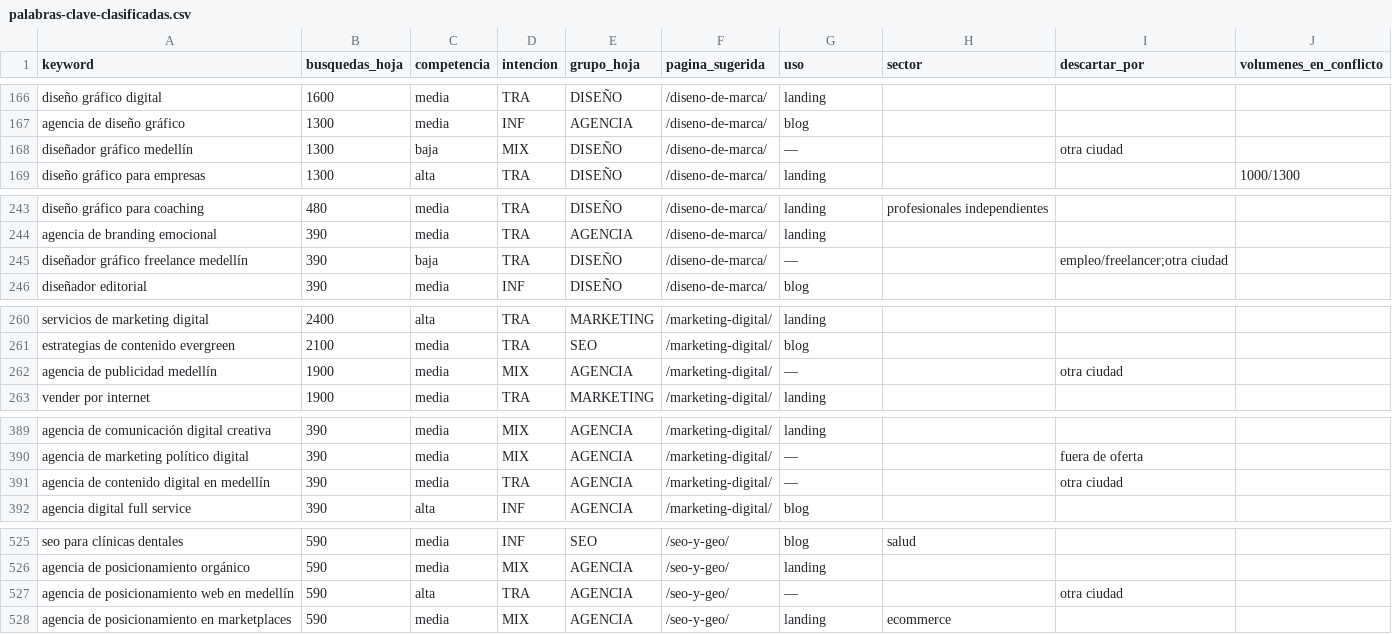
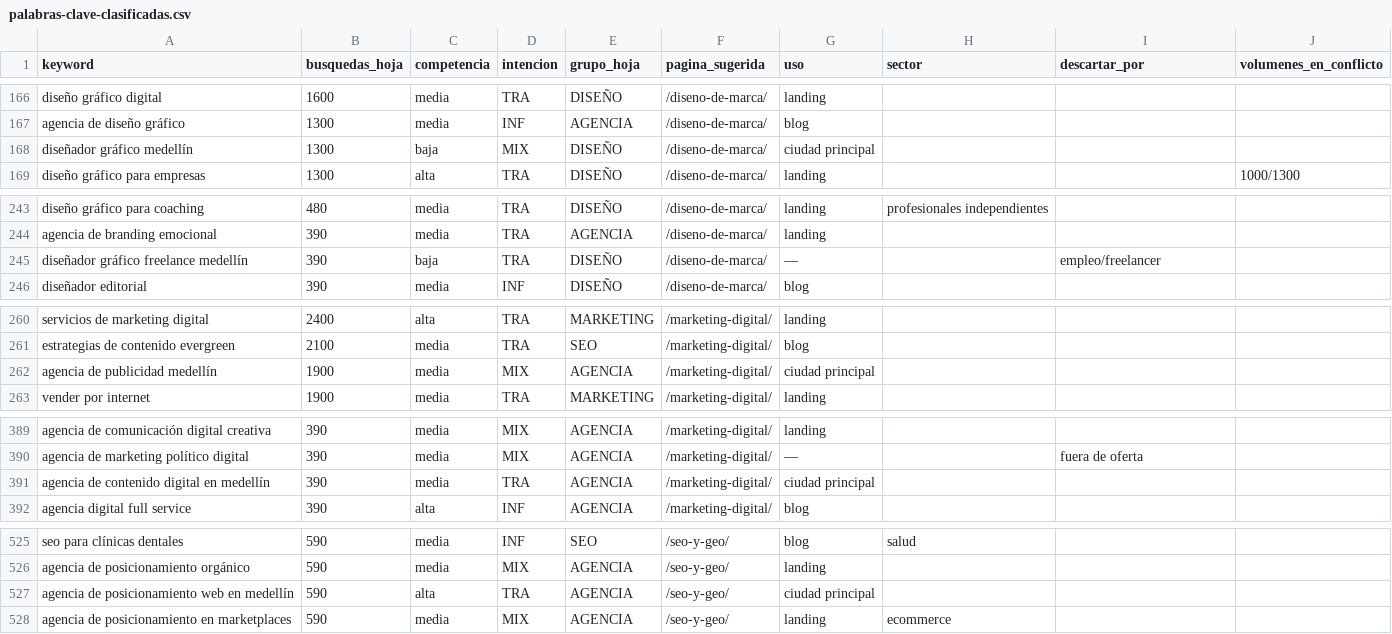
Before and after one commit to Agenciadkoding/dkoding-web-2026, a CSV file: seo/palabras-clave-clasificadas.csv, drawn as a sheet; only a part is shown, gaps mark what is left out; the diff covers the shown part only.

```diff
--- a/seo/palabras-clave-clasificadas.csv
+++ b/seo/palabras-clave-clasificadas.csv
@@ -167,3 +167,3 @@ diseño gráfico digital,1600,media,TRA,DISEÑO,/diseno-de-marca/,landing,,,
 agencia de diseño gráfico,1300,media,INF,AGENCIA,/diseno-de-marca/,blog,,,
-diseñador gráfico medellín,1300,baja,MIX,DISEÑO,/diseno-de-marca/,—,,otra ciudad,
+diseñador gráfico medellín,1300,baja,MIX,DISEÑO,/diseno-de-marca/,ciudad principal,,,
 diseño gráfico para empresas,1300,alta,TRA,DISEÑO,/diseno-de-marca/,landing,,,1000/1300
@@ -244,3 +244,3 @@ diseño gráfico para coaching,480,media,TRA,DISEÑO,/diseno-de-marca/,landing,p
 agencia de branding emocional,390,media,TRA,AGENCIA,/diseno-de-marca/,landing,,,
-diseñador gráfico freelance medellín,390,baja,TRA,DISEÑO,/diseno-de-marca/,—,,empleo/freelancer;otra ciudad,
+diseñador gráfico freelance medellín,390,baja,TRA,DISEÑO,/diseno-de-marca/,—,,empleo/freelancer,
 diseñador editorial,390,media,INF,DISEÑO,/diseno-de-marca/,blog,,,
@@ -261,3 +261,3 @@ servicios de marketing digital,2400,alta,TRA,MARKETING,/marketing-digital/,landi
 estrategias de contenido evergreen,2100,media,TRA,SEO,/marketing-digital/,blog,,,
-agencia de publicidad medellín,1900,media,MIX,AGENCIA,/marketing-digital/,—,,otra ciudad,
+agencia de publicidad medellín,1900,media,MIX,AGENCIA,/marketing-digital/,ciudad principal,,,
 vender por internet,1900,media,TRA,MARKETING,/marketing-digital/,landing,,,
@@ -390,3 +390,3 @@ agencia de comunicación digital creativa,390,media,MIX,AGENCIA,/marketing-digit
 agencia de marketing político digital,390,media,MIX,AGENCIA,/marketing-digital/,—,,fuera de oferta,
-agencia de contenido digital en medellín,390,media,TRA,AGENCIA,/marketing-digital/,—,,otra ciudad,
+agencia de contenido digital en medellín,390,media,TRA,AGENCIA,/marketing-digital/,ciudad principal,,,
 agencia digital full service,390,alta,INF,AGENCIA,/marketing-digital/,blog,,,
@@ -526,3 +526,3 @@ seo para clínicas dentales,590,media,INF,SEO,/seo-y-geo/,blog,salud,,
 agencia de posicionamiento orgánico,590,media,MIX,AGENCIA,/seo-y-geo/,landing,,,
-agencia de posicionamiento web en medellín,590,alta,TRA,AGENCIA,/seo-y-geo/,—,,otra ciudad,
+agencia de posicionamiento web en medellín,590,alta,TRA,AGENCIA,/seo-y-geo/,ciudad principal,,,
 agencia de posicionamiento en marketplaces,590,media,MIX,AGENCIA,/seo-y-geo/,landing,ecommerce,,
```
Also changed, not shown: 14 edited cells elsewhere in this file, 36 other files.
